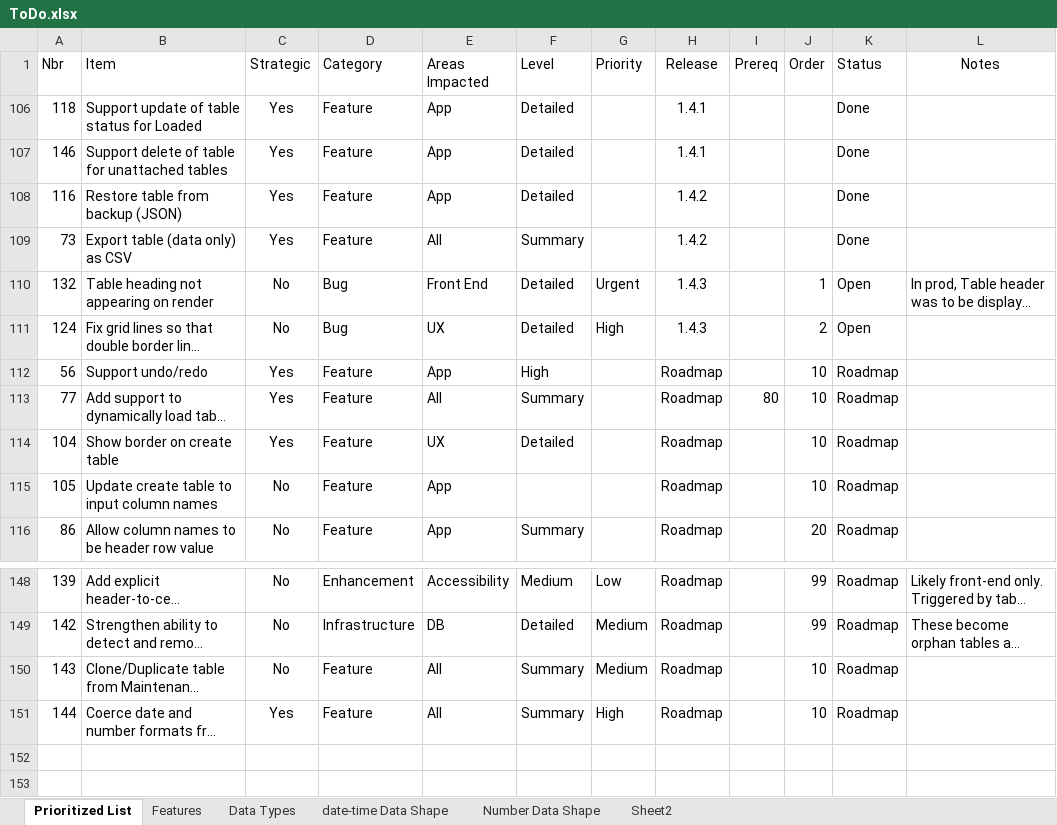
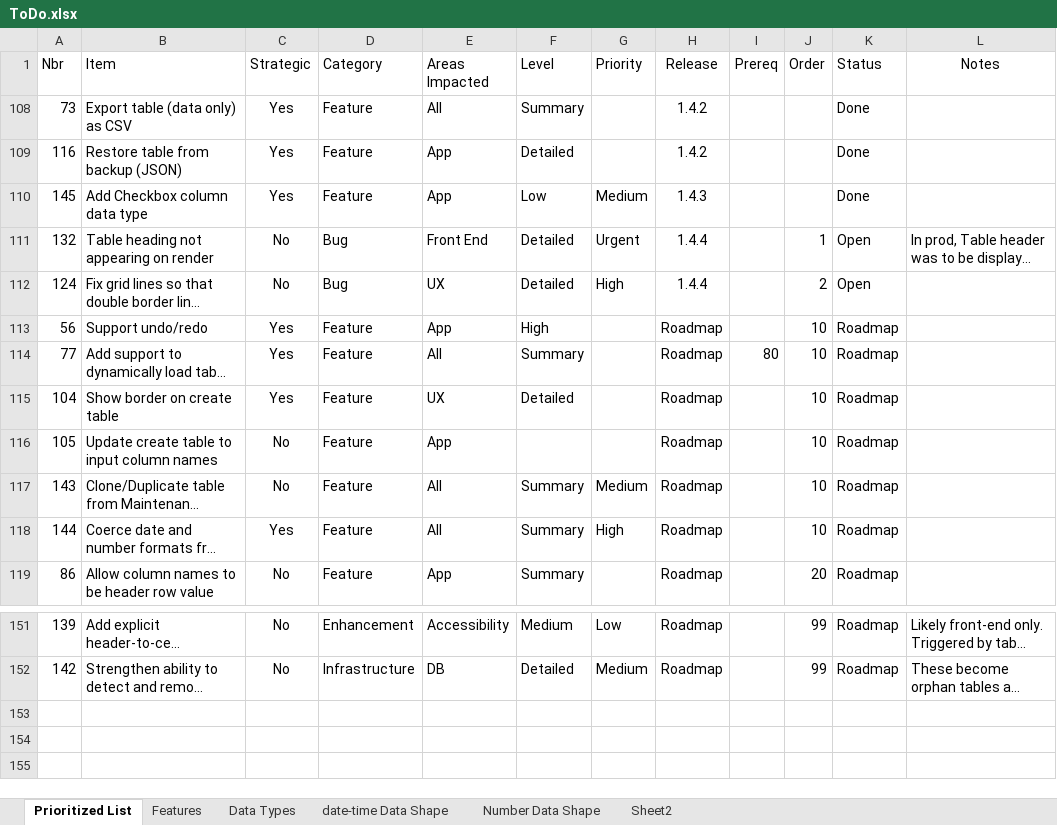
Before and after one commit to gschaub/dynamic-tables, an Excel workbook: Development Docs/ToDo.xlsx, sheet Prioritized List, drawn as a sheet; only a part is shown, gaps mark what is left out; the shorter side is filled out with more unchanged rows; long unchanged cells end in …; values as stored, in another font and other column widths than the file's, no borders; removed rows and columns are numbered as before the commit, all else as after; the diff names each change by its address in the sheet, - before the commit and + after, or states it on an @@ line.

```diff
--- a/Development Docs/ToDo.xlsx (sheet Prioritized List)
+++ b/Development Docs/ToDo.xlsx (sheet Prioritized List)
@@ row 106 hidden: 118 | Support update of table status for Loaded | Yes | Feature | App | Detailed |  | 1.4.1 |  |  | Done @@
@@ row 107 hidden: 146 | Support delete of table for unattached tables | Yes | Feature | App | Detailed |  | 1.4.1 |  |  | Done @@
@@ row 109 moved to row 108: 73 @@
+row 110: 145 | Add Checkbox column data type | Yes | Feature | App | Low | Medium | 1.4.3 |  |  | Done
-H111:H112 (Release): 1.4.3
+H111:H112 (Release): 1.4.4
@@ row 150 moved to row 117: 143 @@
@@ row 151 moved to row 118: 144 @@
-row 152: (empty)
```
Also changed, not shown: sheet Data Types, sheet Features, 2 other files.
